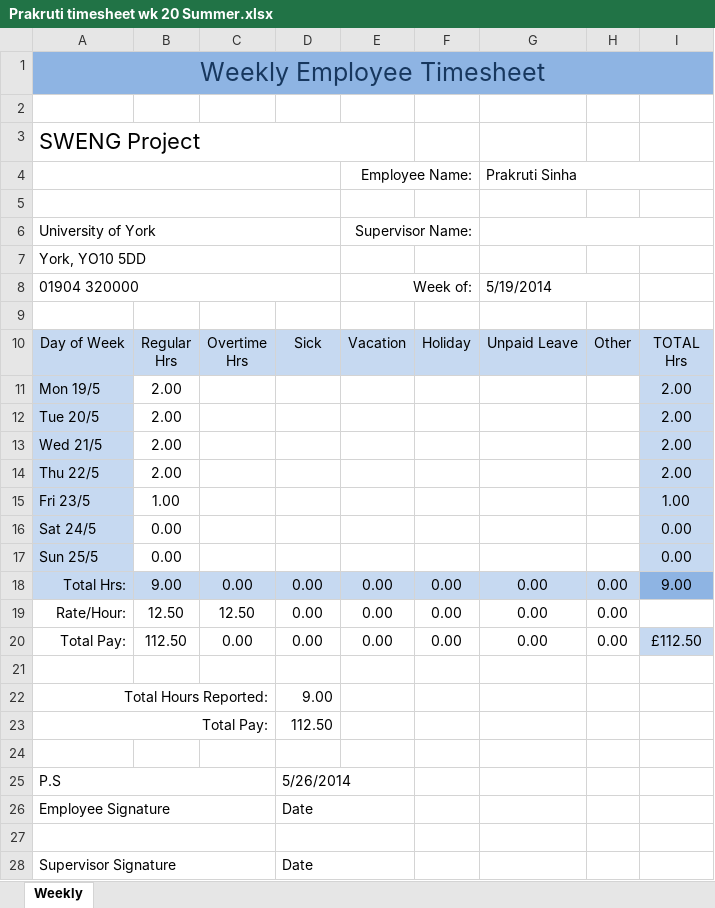
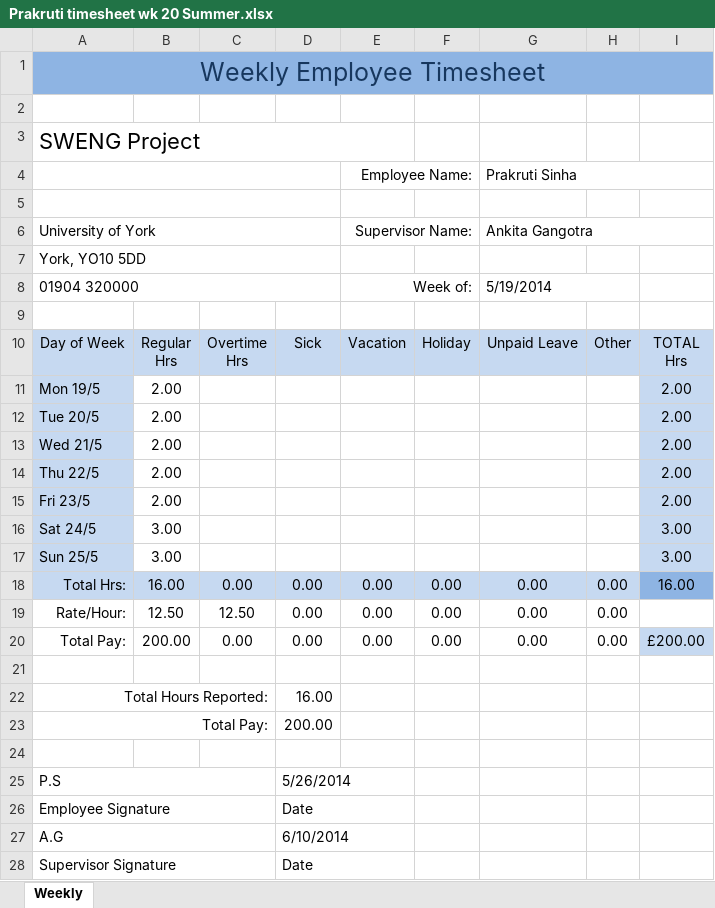
Before and after one commit to john-caine/SWENG, an Excel workbook: Documents/Finance/Timesheets/Prakruti Sinha/Prakruti timesheet wk 20 Summer.xlsx, sheet Weekly, drawn as a sheet; values as stored, in another font and other column widths than the file's, no borders; the diff names each change by its address in the sheet, - before the commit and + after, or states it on an @@ line.

```diff
--- a/Documents/Finance/Timesheets/Prakruti Sinha/Prakruti timesheet wk 20 Summer.xlsx (sheet Weekly)
+++ b/Documents/Finance/Timesheets/Prakruti Sinha/Prakruti timesheet wk 20 Summer.xlsx (sheet Weekly)
-G6: (empty)
+G6: Ankita Gangotra
-B15: 1.00
+B15: 2.00
-I15: 1.00
+I15: 2.00
-B16:B17: 0.00
+B16:B17: 3.00
-I16:I17: 0.00
+I16:I17: 3.00
-B18: 9.00
+B18: 16.00
-I18: 9.00
+I18: 16.00
-B20: 112.50
+B20: 200.00
-I20: £112.50
+I20: £200.00
-D22: 9.00
+D22: 16.00
-D23: 112.50
+D23: 200.00
-row 27: (empty)
+row 27: A.G |  |  | 6/10/2014
```
Also changed, not shown: Documents/Finance/Timesheets/Prakruti Sinha/Prakruti timesheet wk 11.xlsx, Documents/Finance/Timesheets/Prakruti Sinha/Prakruti timesheet wk 14.xlsx, 18 other files.
